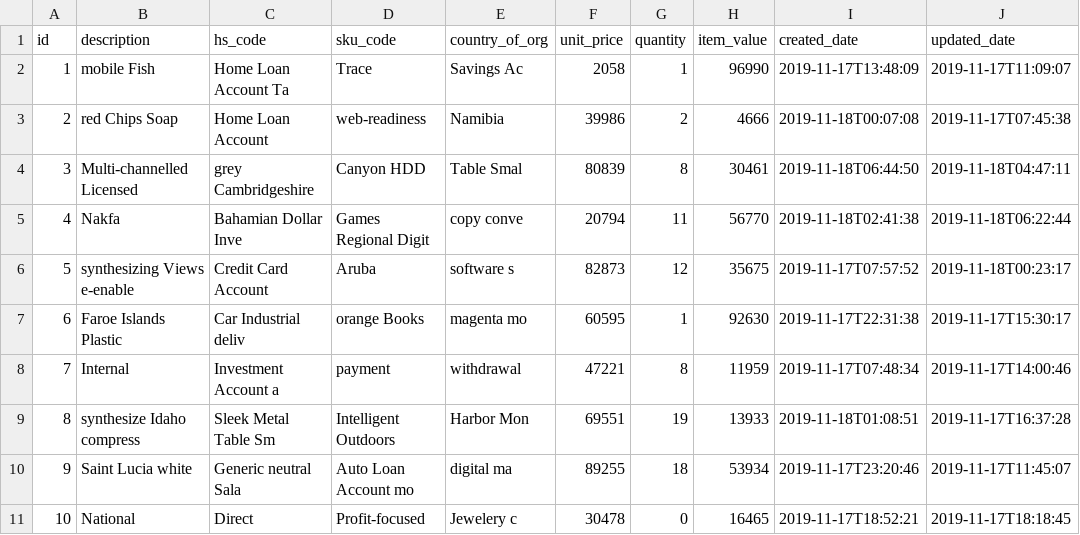
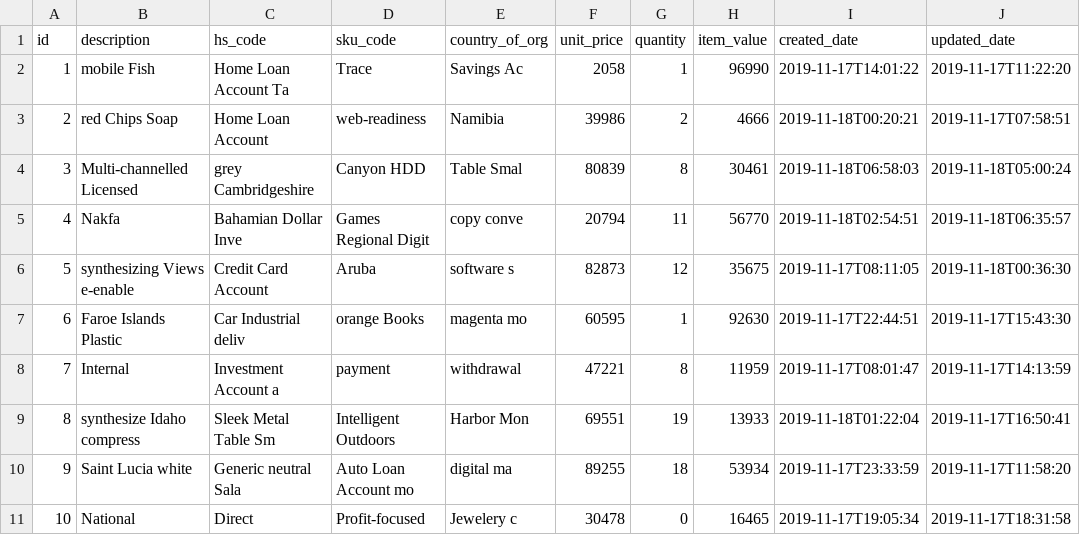
Before and after one commit to RajasekharAnisetti/eshipper, a CSV file: src/main/resources/config/liquibase/fake-data/product.csv, drawn as a sheet.

Commit message:
Generate entities from JDL Model `Product`
See https://start.jhipster.tech/jdl-studio/#!/view/f9611bc0-c5de-462f-8861-66b983dd4f3c

```diff
--- a/src/main/resources/config/liquibase/fake-data/product.csv
+++ b/src/main/resources/config/liquibase/fake-data/product.csv
@@ -1,11 +1,11 @@
 id;description;hs_code;sku_code;country_of_org;unit_price;quantity;item_value;created_date;updated_date
-1;mobile Fish;Home Loan Account Ta;Trace;Savings Ac;2058;1;96990;2019-11-17T13:48:09;2019-11-17T11:09:07
-2;red Chips Soap;Home Loan Account;web-readiness;Namibia;39986;2;4666;2019-11-18T00:07:08;2019-11-17T07:45:38
-3;Multi-channelled Licensed;grey Cambridgeshire;Canyon HDD;Table Smal;80839;8;30461;2019-11-18T06:44:50;2019-11-18T04:47:11
-4;Nakfa;Bahamian Dollar Inve;Games Regional Digit;copy conve;20794;11;56770;2019-11-18T02:41:38;2019-11-18T06:22:44
-5;synthesizing Views e-enable;Credit Card Account ;Aruba;software s;82873;12;35675;2019-11-17T07:57:52;2019-11-18T00:23:17
-6;Faroe Islands Plastic;Car Industrial deliv;orange Books;magenta mo;60595;1;92630;2019-11-17T22:31:38;2019-11-17T15:30:17
-7;Internal;Investment Account a;payment;withdrawal;47221;8;11959;2019-11-17T07:48:34;2019-11-17T14:00:46
-8;synthesize Idaho compress;Sleek Metal Table Sm;Intelligent Outdoors;Harbor Mon;69551;19;13933;2019-11-18T01:08:51;2019-11-17T16:37:28
-9;Saint Lucia white;Generic neutral Sala;Auto Loan Account mo;digital ma;89255;18;53934;2019-11-17T23:20:46;2019-11-17T11:45:07
-10;National;Direct;Profit-focused;Jewelery c;30478;0;16465;2019-11-17T18:52:21;2019-11-17T18:18:45
+1;mobile Fish;Home Loan Account Ta;Trace;Savings Ac;2058;1;96990;2019-11-17T14:01:22;2019-11-17T11:22:20
+2;red Chips Soap;Home Loan Account;web-readiness;Namibia;39986;2;4666;2019-11-18T00:20:21;2019-11-17T07:58:51
+3;Multi-channelled Licensed;grey Cambridgeshire;Canyon HDD;Table Smal;80839;8;30461;2019-11-18T06:58:03;2019-11-18T05:00:24
+4;Nakfa;Bahamian Dollar Inve;Games Regional Digit;copy conve;20794;11;56770;2019-11-18T02:54:51;2019-11-18T06:35:57
+5;synthesizing Views e-enable;Credit Card Account ;Aruba;software s;82873;12;35675;2019-11-17T08:11:05;2019-11-18T00:36:30
+6;Faroe Islands Plastic;Car Industrial deliv;orange Books;magenta mo;60595;1;92630;2019-11-17T22:44:51;2019-11-17T15:43:30
+7;Internal;Investment Account a;payment;withdrawal;47221;8;11959;2019-11-17T08:01:47;2019-11-17T14:13:59
+8;synthesize Idaho compress;Sleek Metal Table Sm;Intelligent Outdoors;Harbor Mon;69551;19;13933;2019-11-18T01:22:04;2019-11-17T16:50:41
+9;Saint Lucia white;Generic neutral Sala;Auto Loan Account mo;digital ma;89255;18;53934;2019-11-17T23:33:59;2019-11-17T11:58:20
+10;National;Direct;Profit-focused;Jewelery c;30478;0;16465;2019-11-17T19:05:34;2019-11-17T18:31:58
```
Also changed, not shown: 46 other files.
